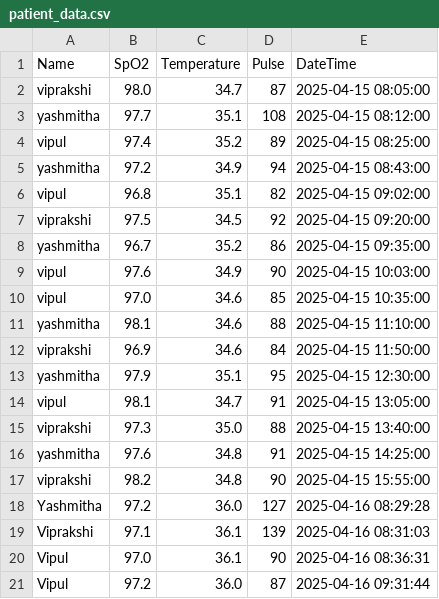
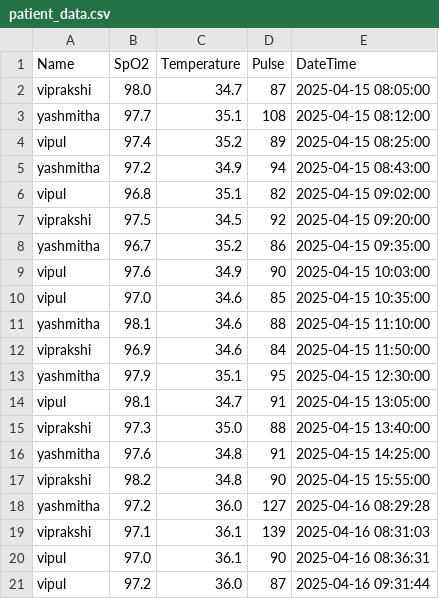
Before and after one commit to Viprakshi/BioVitals, a CSV file: patient_data.csv, drawn as a sheet.

```diff
--- a/patient_data.csv
+++ b/patient_data.csv
@@ -17,5 +17,5 @@ yashmitha,97.6,34.8,91,2025-04-15 14:25:00
 viprakshi,98.2,34.8,90,2025-04-15 15:55:00
-Yashmitha,97.2,36.0,127,2025-04-16 08:29:28
-Viprakshi,97.1,36.1,139,2025-04-16 08:31:03
-Vipul,97.0,36.1,90,2025-04-16 08:36:31
-Vipul,97.2,36.0,87,2025-04-16 09:31:44
+yashmitha,97.2,36.0,127,2025-04-16 08:29:28
+viprakshi,97.1,36.1,139,2025-04-16 08:31:03
+vipul,97.0,36.1,90,2025-04-16 08:36:31
+vipul,97.2,36.0,87,2025-04-16 09:31:44
```
Also changed, not shown: 1 other file.
